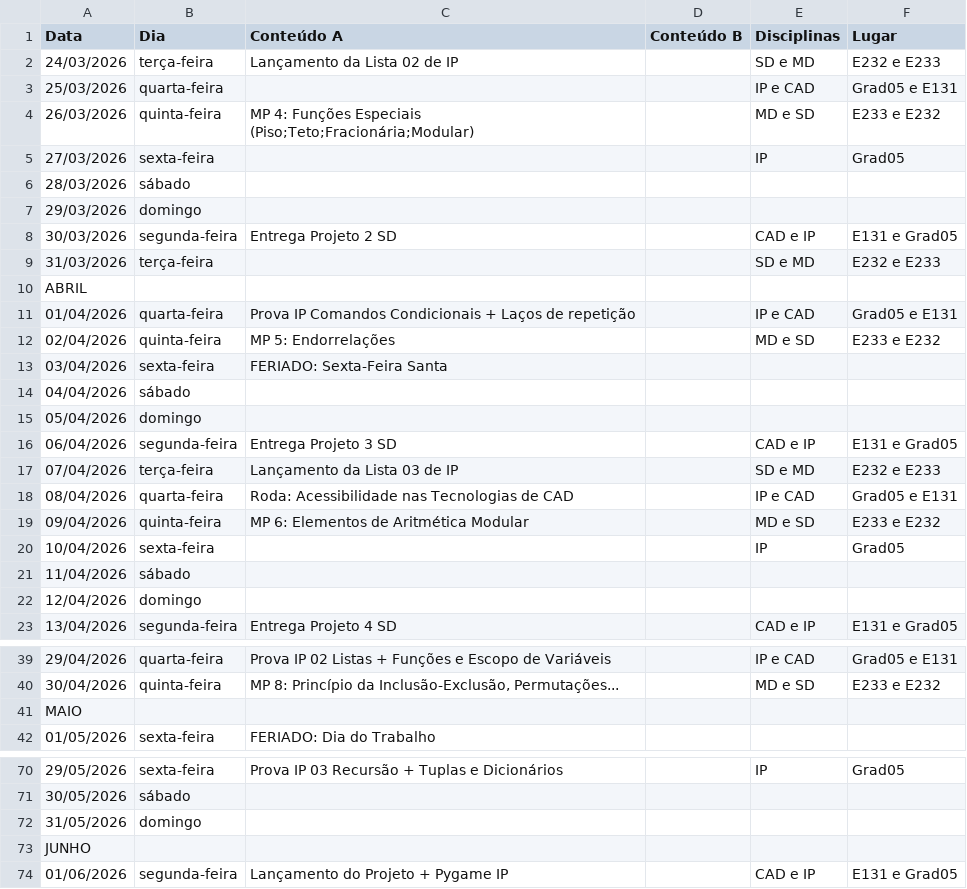
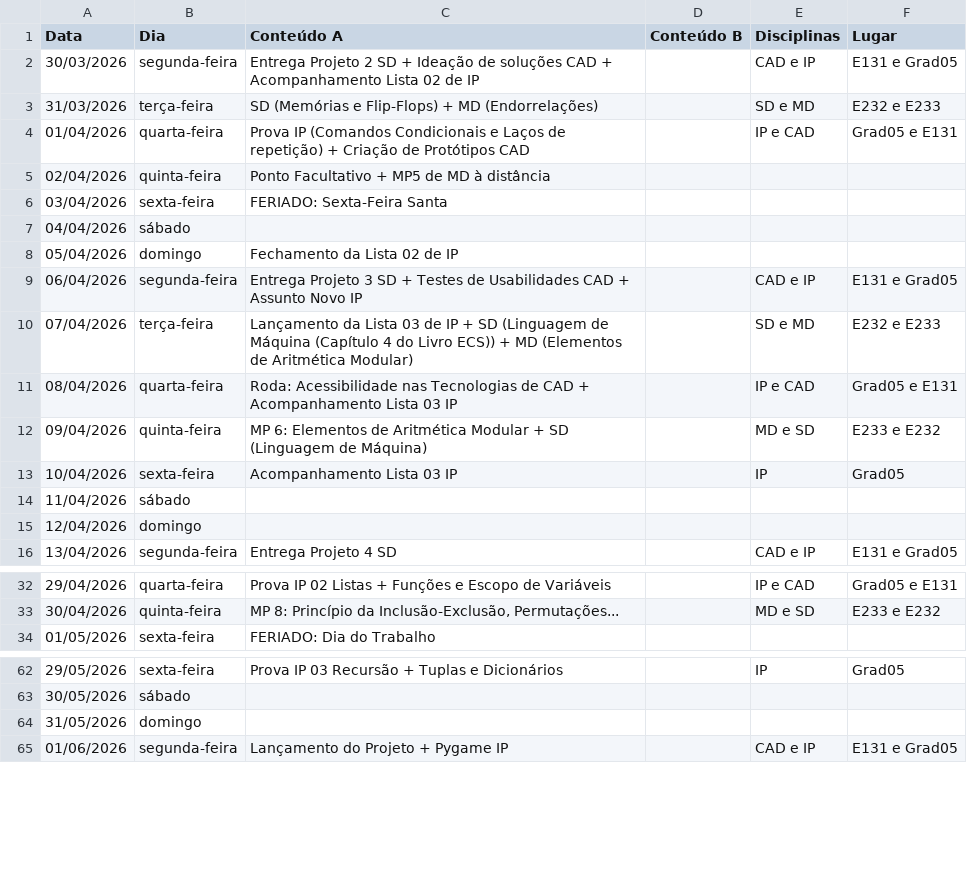
Before and after one commit to cesadev/Calendario-Academico-SI-26.1, a CSV file: cronograma.csv, drawn as a sheet; only a part is shown, gaps mark what is left out; the diff covers the shown part only.

```diff
--- a/cronograma.csv
+++ b/cronograma.csv
@@ -1,21 +1,14 @@
 Data,Dia,Conteúdo A,Conteúdo B,Disciplinas,Lugar
-24/03/2026,terça-feira,Lançamento da Lista 02 de IP,,SD e MD,E232 e E233
-25/03/2026,quarta-feira,,,IP e CAD,Grad05 e E131
-26/03/2026,quinta-feira,MP 4: Funções Especiais (Piso;Teto;Fracionária;Modular),,MD e SD,E233 e E232
-27/03/2026,sexta-feira,,,IP ,Grad05
-28/03/2026,sábado,,,,
-29/03/2026,domingo,,,,
-30/03/2026,segunda-feira,Entrega Projeto 2 SD,,CAD e IP,E131 e Grad05
-31/03/2026,terça-feira,,,SD e MD,E232 e E233
-ABRIL,,,,,
-01/04/2026,quarta-feira,Prova IP Comandos Condicionais + Laços de repetição,,IP e CAD,Grad05 e E131
-02/04/2026,quinta-feira,MP 5: Endorrelações,,MD e SD,E233 e E232
+30/03/2026,segunda-feira,Entrega Projeto 2 SD + Ideação de soluções CAD + Acompanhamento Lista 02 de IP,,CAD e IP,E131 e Grad05
+31/03/2026,terça-feira,SD (Memórias e Flip-Flops) + MD (Endorrelações),,SD e MD,E232 e E233
+01/04/2026,quarta-feira,Prova IP (Comandos Condicionais e Laços de repetição) + Criação de Protótipos CAD,,IP e CAD,Grad05 e E131
+02/04/2026,quinta-feira,Ponto Facultativo + MP5 de MD à distância,,,
 03/04/2026,sexta-feira,FERIADO: Sexta-Feira Santa,,,
 04/04/2026,sábado,,,,
-05/04/2026,domingo,,,,
-06/04/2026,segunda-feira,Entrega Projeto 3 SD,,CAD e IP,E131 e Grad05
-07/04/2026,terça-feira,Lançamento da Lista 03 de IP,,SD e MD,E232 e E233
-08/04/2026,quarta-feira,Roda: Acessibilidade nas Tecnologias de CAD,,IP e CAD,Grad05 e E131
-09/04/2026,quinta-feira,MP 6: Elementos de Aritmética Modular,,MD e SD,E233 e E232
-10/04/2026,sexta-feira,,,IP ,Grad05
+05/04/2026,domingo,Fechamento da Lista 02 de IP,,,
+06/04/2026,segunda-feira,Entrega Projeto 3 SD + Testes de Usabilidades CAD + Assunto Novo IP,,CAD e IP,E131 e Grad05
+07/04/2026,terça-feira,Lançamento da Lista 03 de IP + SD (Linguagem de Máquina (Capítulo 4 do Livro ECS)) + MD (Elementos de Aritmética Modular),,SD e MD,E232 e E233
+08/04/2026,quarta-feira,Roda: Acessibilidade nas Tecnologias de CAD + Acompanhamento Lista 03 IP,,IP e CAD,Grad05 e E131
+09/04/2026,quinta-feira,MP 6: Elementos de Aritmética Modular + SD (Linguagem de Máquina),,MD e SD,E233 e E232
+10/04/2026,sexta-feira,Acompanhamento Lista 03 IP,,IP ,Grad05
 11/04/2026,sábado,,,,
@@ -40,3 +33,2 @@ ABRIL,,,,,
 30/04/2026,quinta-feira,"MP 8: Princípio da Inclusão-Exclusão, Permutações...",,MD e SD,E233 e E232
-MAIO,,,,,
 01/05/2026,sexta-feira,FERIADO: Dia do Trabalho,,,
@@ -72,3 +64,2 @@ MAIO,,,,,
 31/05/2026,domingo,,,,
-JUNHO,,,,,
 01/06/2026,segunda-feira,Lançamento do Projeto + Pygame IP,,CAD e IP,E131 e Grad05
```
Also changed, not shown: 1 removed row elsewhere in this file, 2 other files.
